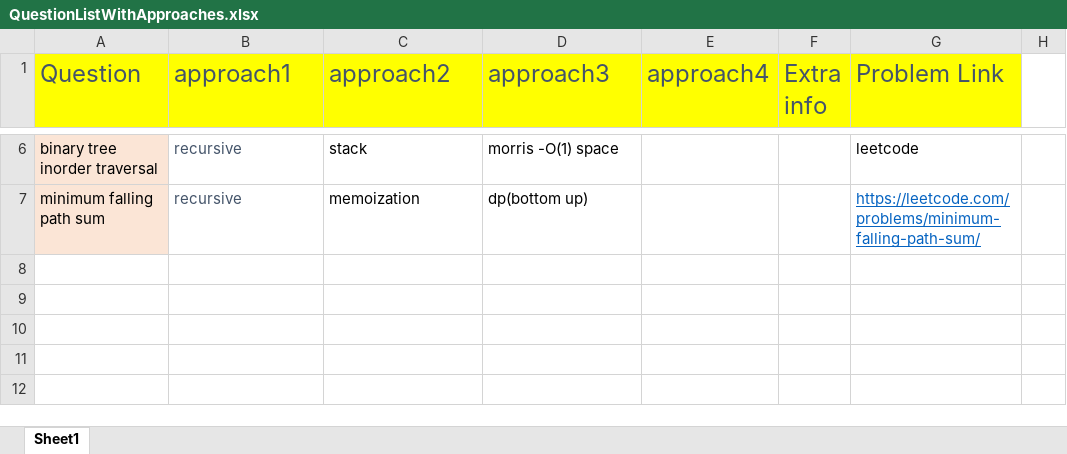
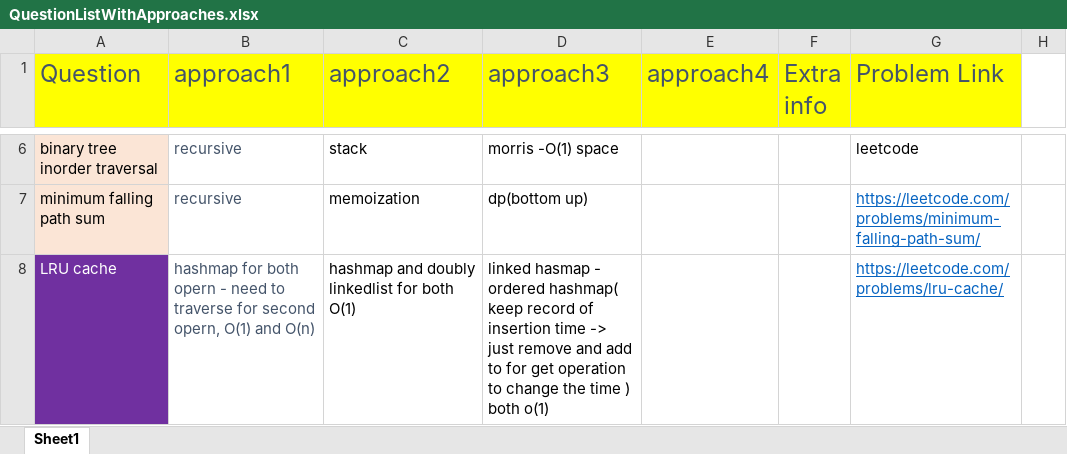
Before and after one commit to aksharkashyap/DSALGO, an Excel workbook: Applications/QuestionListWithApproaches.xlsx, sheet Sheet1, drawn as a sheet; only a part is shown, gaps mark what is left out; values as stored, in another font and other column widths than the file's, no borders; the diff names each change by its address in the sheet, - before the commit and + after, or states it on an @@ line.

Commit message:
Applications/QuestionListWithApproaches:

```diff
--- a/Applications/QuestionListWithApproaches.xlsx (sheet Sheet1)
+++ b/Applications/QuestionListWithApproaches.xlsx (sheet Sheet1)
+row 8: LRU cache | hashmap for both opern - need to traverse for second opern, O(1) and O(n) | hashmap and doubly linkedlist for both O(1) | linked hasmap - ordered hashmap( keep record of insertion time -> just remove and add to for get operation to change the time ) both o(1) |  |  | https://leetcode.com/problems/lru-cache/
```
